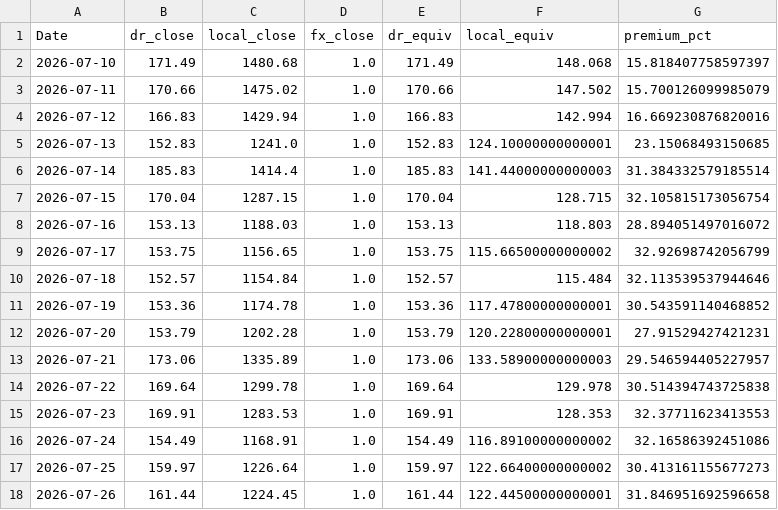
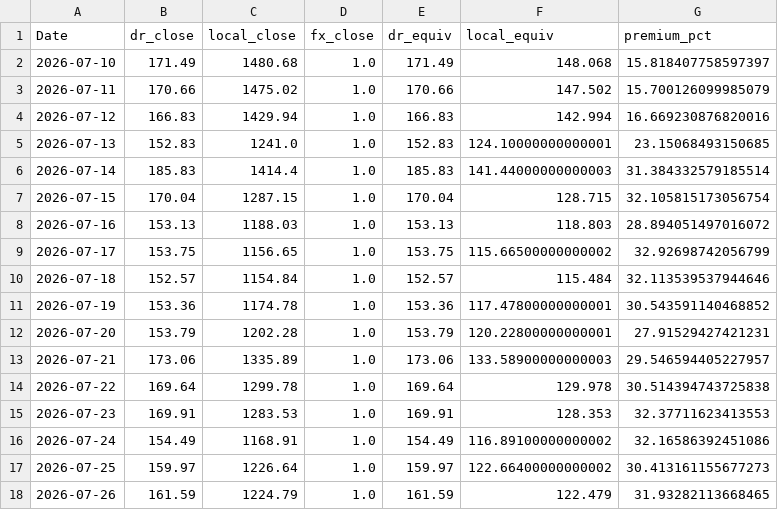
Before and after one commit to lucus3310/adr-premium-dashboard, a CSV file: skhynix_binance_premium.csv, drawn as a sheet.

```diff
--- a/skhynix_binance_premium.csv
+++ b/skhynix_binance_premium.csv
@@ -17,2 +17,2 @@ Date,dr_close,local_close,fx_close,dr_equiv,local_equiv,premium_pct
 2026-07-25,159.97,1226.64,1.0,159.97,122.66400000000002,30.413161155677273
-2026-07-26,161.44,1224.45,1.0,161.44,122.44500000000001,31.846951692596658
+2026-07-26,161.59,1224.79,1.0,161.59,122.479,31.93282113668465
```
Also changed, not shown: asml_premium.csv, samsung_premium_gdr.csv, 9 other files.
